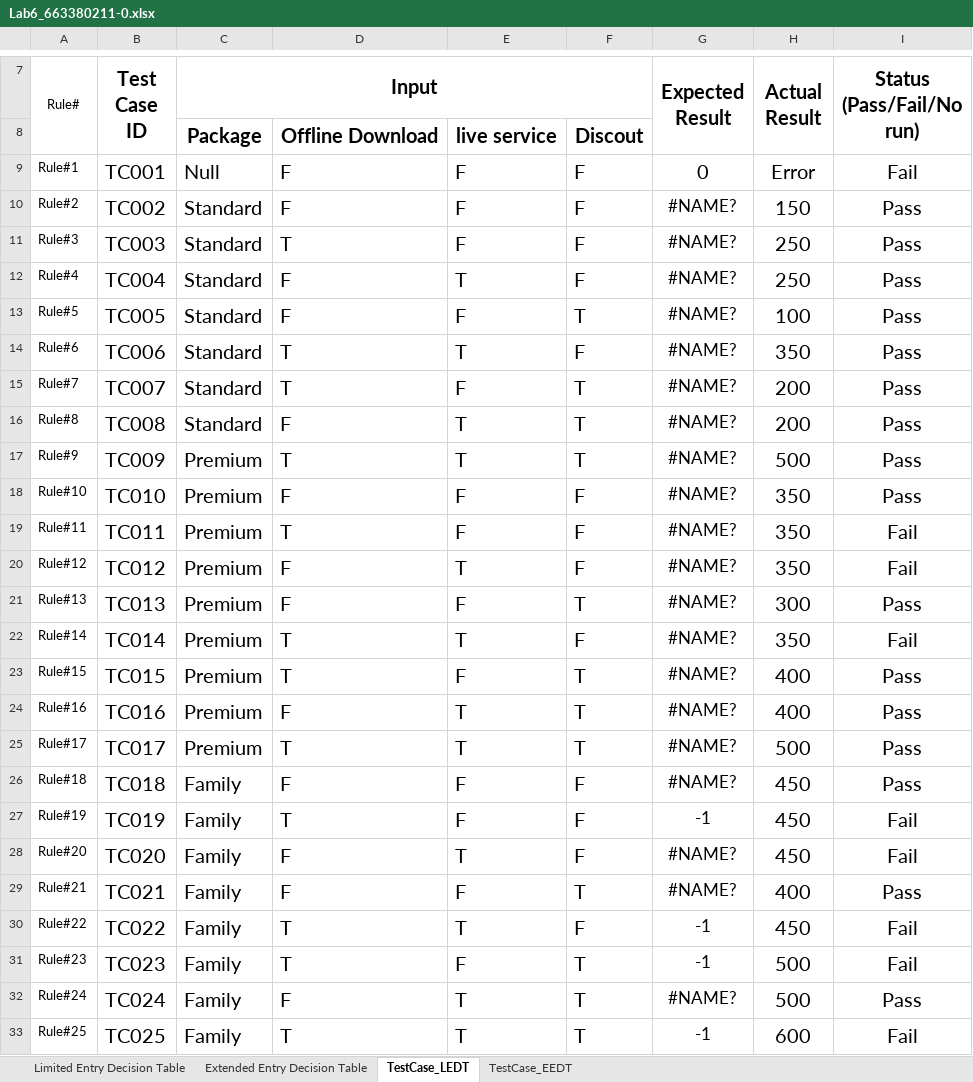
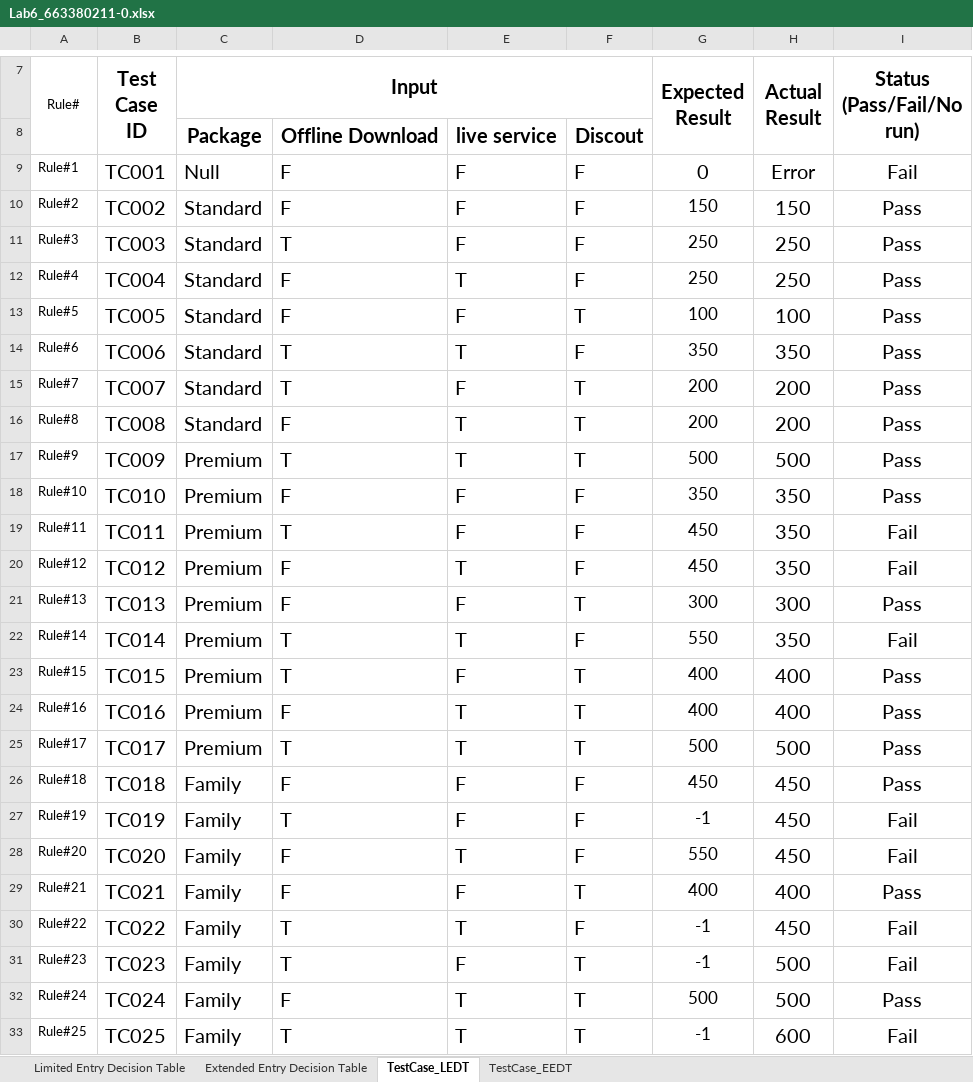
Before and after one commit to HeHHeyboi/LabSQA-2025, an Excel workbook: Lab6_DT/Lab6_663380211-0.xlsx, sheet TestCase_LEDT, drawn as a sheet; only a part is shown, gaps mark what is left out; values as stored, in another font and other column widths than the file's, no borders; the diff names each change by its address in the sheet, - before the commit and + after, or states it on an @@ line.

```diff
--- a/Lab6_DT/Lab6_663380211-0.xlsx (sheet TestCase_LEDT)
+++ b/Lab6_DT/Lab6_663380211-0.xlsx (sheet TestCase_LEDT)
-G10 (Expected Result): #NAME?
+G10 (Expected Result): 150
-G11:G12 (Expected Result): #NAME?
+G11:G12 (Expected Result): 250
-G13 (Expected Result): #NAME?
+G13 (Expected Result): 100
-G14 (Expected Result): #NAME?
+G14 (Expected Result): 350
-G15:G16 (Expected Result): #NAME?
+G15:G16 (Expected Result): 200
-G17 (Expected Result): #NAME?
+G17 (Expected Result): 500
-G18 (Expected Result): #NAME?
+G18 (Expected Result): 350
-G19:G20 (Expected Result): #NAME?
+G19:G20 (Expected Result): 450
-G21 (Expected Result): #NAME?
+G21 (Expected Result): 300
-G22 (Expected Result): #NAME?
+G22 (Expected Result): 550
-G23:G24 (Expected Result): #NAME?
+G23:G24 (Expected Result): 400
-G25 (Expected Result): #NAME?
+G25 (Expected Result): 500
-G26 (Expected Result): #NAME?
+G26 (Expected Result): 450
-G28 (Expected Result): #NAME?
+G28 (Expected Result): 550
-G29 (Expected Result): #NAME?
+G29 (Expected Result): 400
-G32 (Expected Result): #NAME?
+G32 (Expected Result): 500
```
Also changed, not shown: 1 other file.
